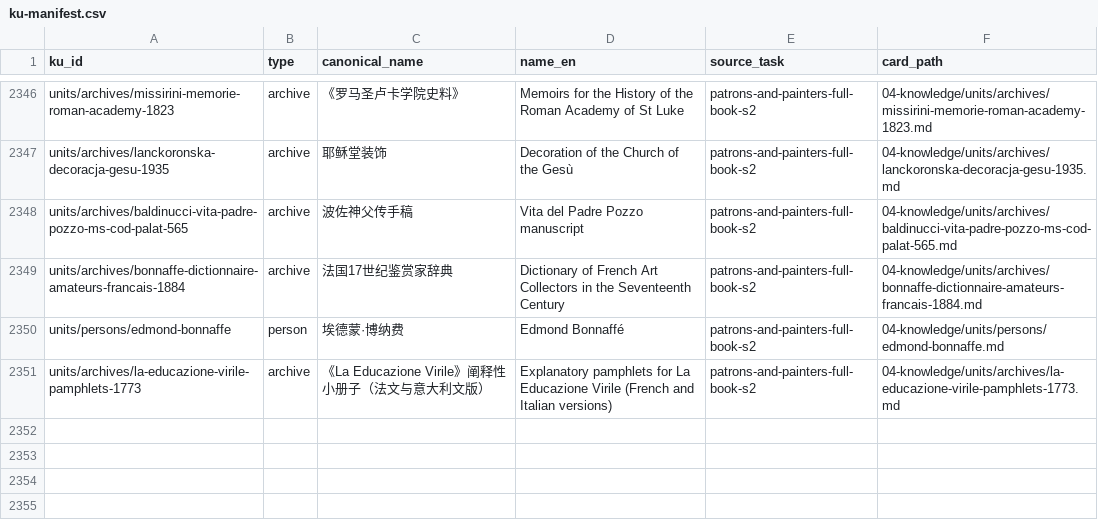
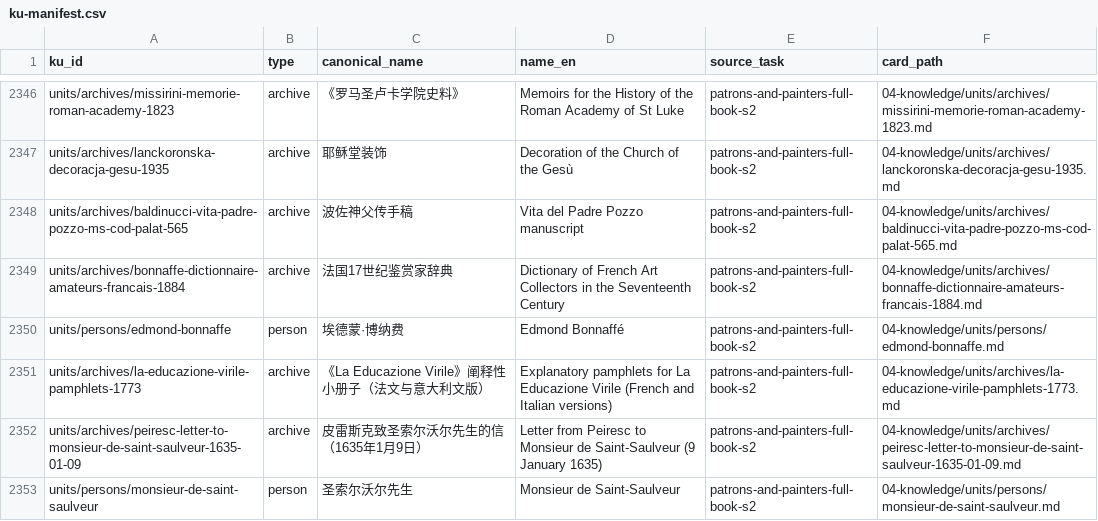
Before and after one commit to fengbaifan/PNP-Final-DATA, a CSV file: 04-knowledge/tables/ku-manifest.csv, drawn as a sheet; only a part is shown, gaps mark what is left out; the diff names each change by its address in the sheet, - before the commit and + after, or states it on an @@ line.

Commit message:
Register Saint-Saulveur letter and adjudicate endpoints

```diff
--- a/04-knowledge/tables/ku-manifest.csv
+++ b/04-knowledge/tables/ku-manifest.csv
+row 2352: units/archives/peiresc-letter-to-monsieur-de-saint-saulveur-1635-01-09 | archive | 皮雷斯克致圣索尔沃尔先生的信（1635年1月9日） | Letter from Peiresc to Monsieur de Saint-Saulveur (9 January 1635) | patrons-and-painters-full-book-s2 | 04-knowledge/units/archives/peiresc-letter-to-monsieur-de-saint-saulveur-1635-01-09.md
+row 2353: units/persons/monsieur-de-saint-saulveur | person | 圣索尔沃尔先生 | Monsieur de Saint-Saulveur | patrons-and-painters-full-book-s2 | 04-knowledge/units/persons/monsieur-de-saint-saulveur.md
```
Also changed, not shown: 04-knowledge/tables/relations.csv, 8 other files.
